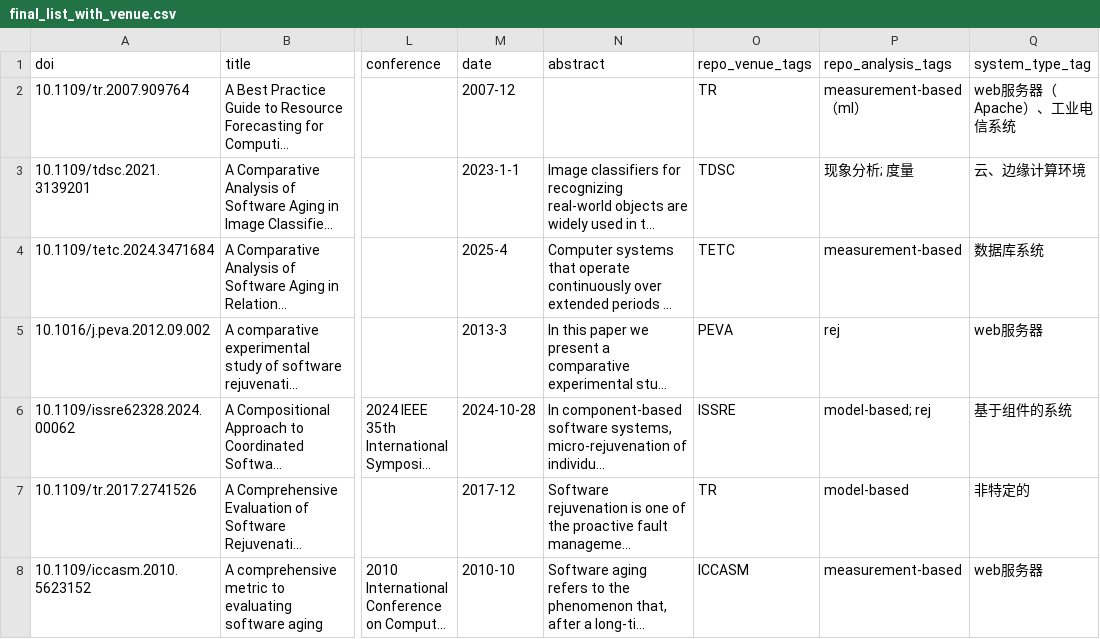
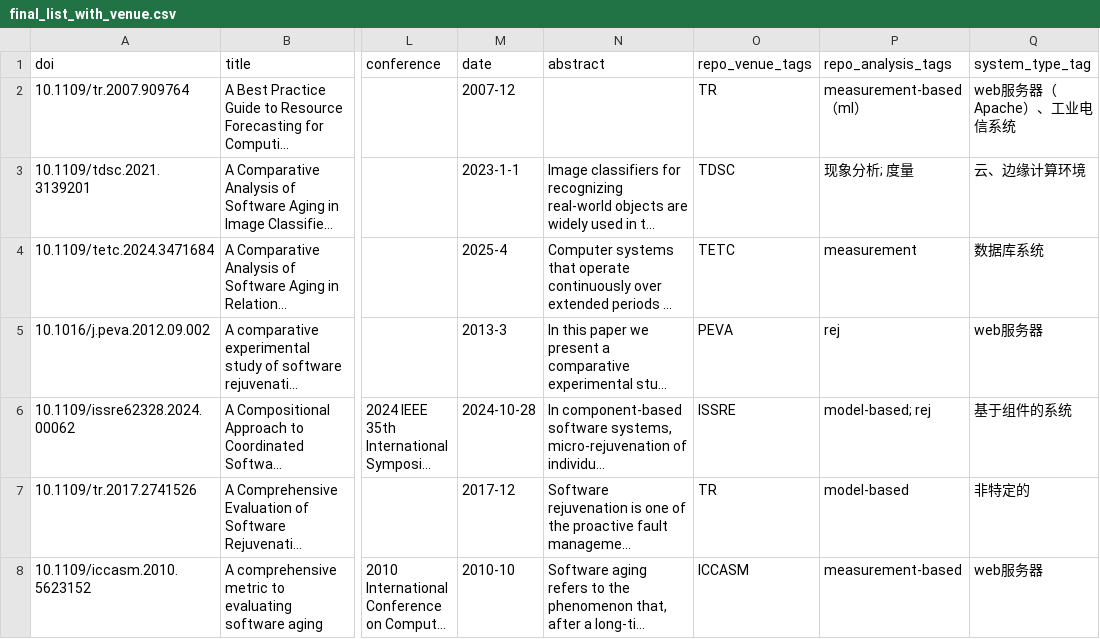
Before and after one commit to CYL-collab/SLR-of-SAR-Replication-Package, a CSV file: final_list_with_venue.csv, drawn as a sheet; only a part is shown, gaps mark what is left out; long unchanged cells end in …; the diff names each change by its address in the sheet, - before the commit and + after, or states it on an @@ line.

Commit message:
update final_list_with_venue.csv

```diff
--- a/final_list_with_venue.csv
+++ b/final_list_with_venue.csv
-P4 (repo_analysis_tags): measurement-based
+P4 (repo_analysis_tags): measurement
```
